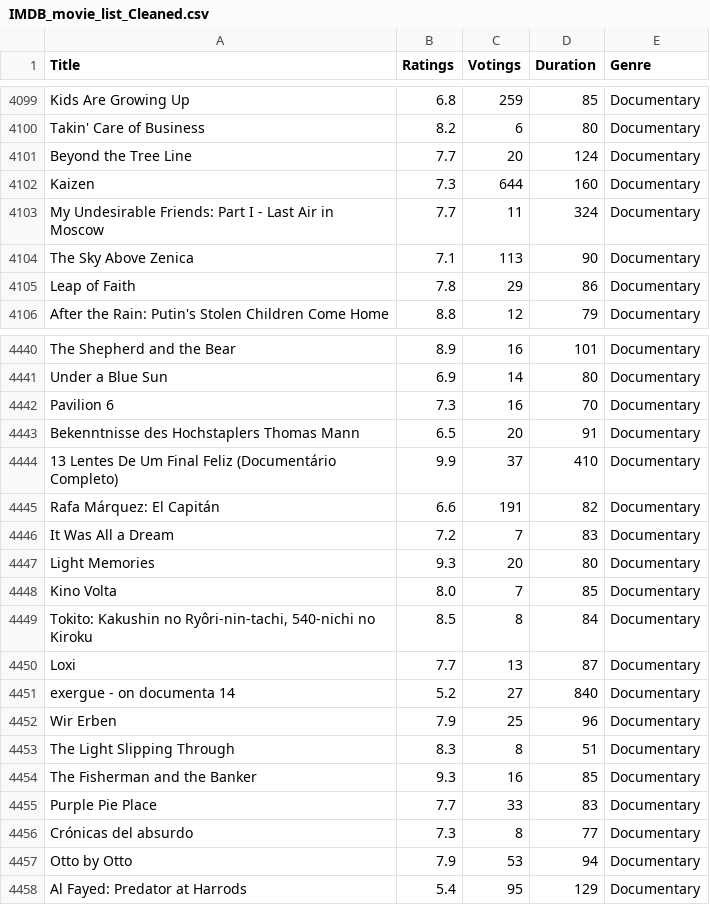
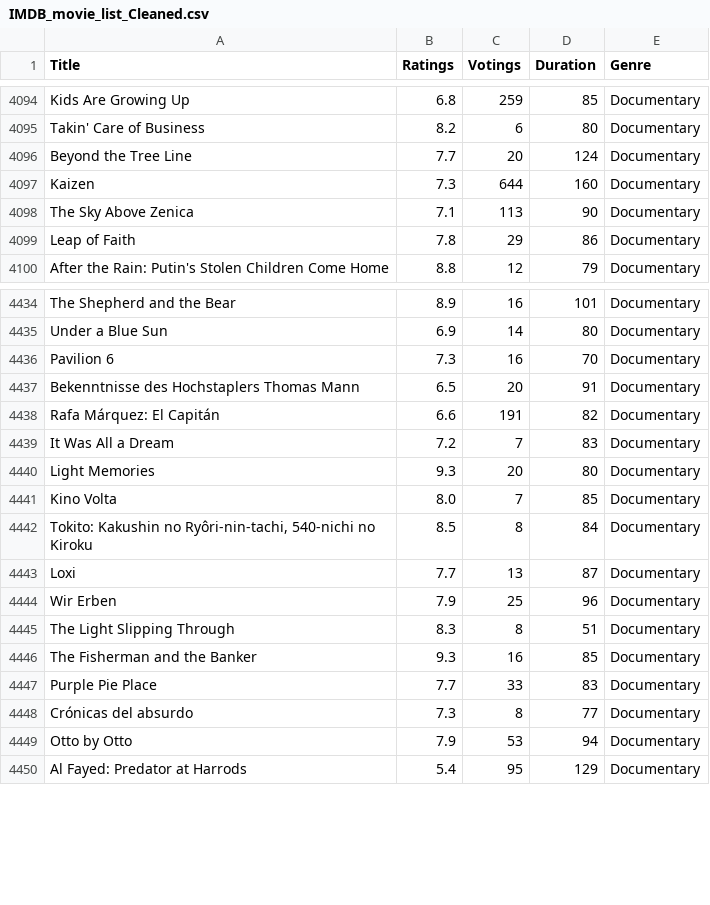
Before and after one commit to RameshDS2025/IMDB, a CSV file: IMDB_movie_list_Cleaned.csv, drawn as a sheet; only a part is shown, gaps mark what is left out; the diff covers the shown part only; the diff names each change by its address in the sheet, - before the commit and + after, or states it on an @@ line.

```diff
--- a/IMDB_movie_list_Cleaned.csv
+++ b/IMDB_movie_list_Cleaned.csv
-row 4103: My Undesirable Friends: Part I - Last Air in Moscow | 7.7 | 11 | 324 | Documentary
-row 4444: 13 Lentes De Um Final Feliz (Documentário Completo) | 9.9 | 37 | 410 | Documentary
-row 4451: exergue - on documenta 14 | 5.2 | 27 | 840 | Documentary
```
Also changed, not shown: 5 removed rows elsewhere in this file, 5 other files.
